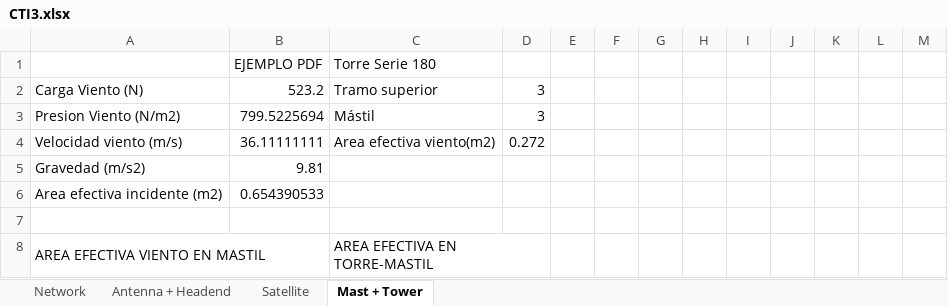
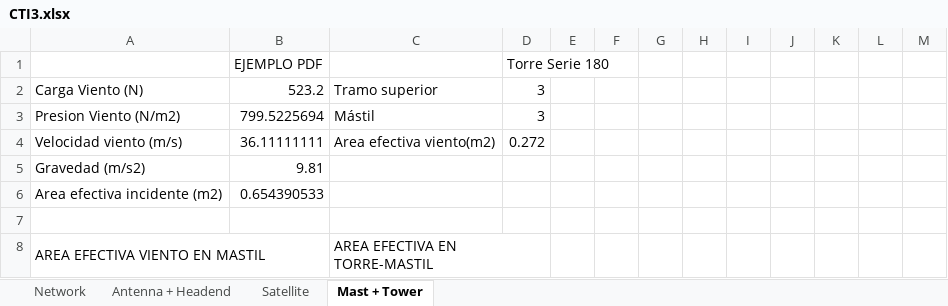
Before and after one commit to ARNTM/Todo_MUIT, an Excel workbook: 3C/ITSIT/CTI3.xlsx, sheet Mast + Tower, drawn as a sheet; only a part is shown; values as stored, in another font and other column widths than the file's, no cell formats; removed rows and columns are numbered as before the commit, all else as after; the diff covers the shown part only; the diff names each change by its address in the sheet, - before the commit and + after, or states it on an @@ line.

```diff
--- a/3C/ITSIT/CTI3.xlsx (sheet Mast + Tower)
+++ b/3C/ITSIT/CTI3.xlsx (sheet Mast + Tower)
-row 1:  | EJEMPLO PDF | Torre Serie 180
+row 1:  | EJEMPLO PDF |  | Torre Serie 180
```
Also changed, not shown: 18 removed rows and 14 edited cells elsewhere in this sheet, sheet Satellite, sheet Antenna + Headend, cell formats.
